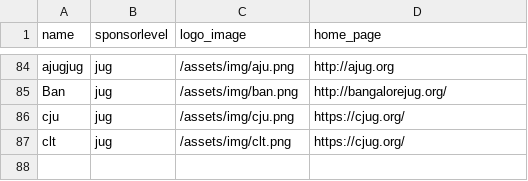
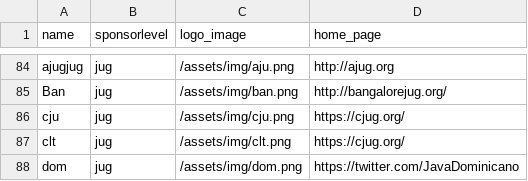
Before and after one commit to devnexus/devnexus-site, a CSV file: _data/sponsors.csv, drawn as a sheet; only a part is shown, gaps mark what is left out.

Commit message:
Updated '_data/sponsors.csv' via CloudCannon

```diff
--- a/_data/sponsors.csv
+++ b/_data/sponsors.csv
@@ -87 +87,2 @@ cju,jug,/assets/img/cju.png,https://cjug.org/
 clt,jug,/assets/img/clt.png,https://cjug.org/
+dom,jug,/assets/img/dom.png,https://twitter.com/JavaDominicano
```
